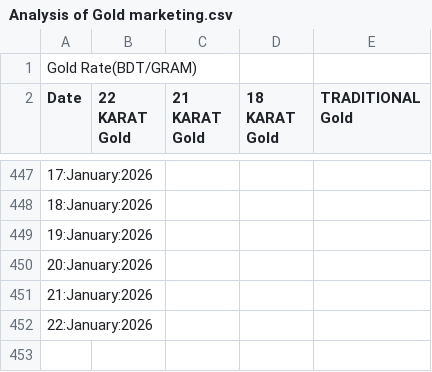
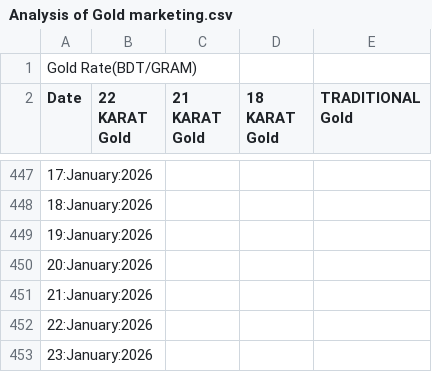
Before and after one commit to niaz86/Silver_Gold_price, a CSV file: Analysis of Gold marketing.csv, drawn as a sheet; only a part is shown, gaps mark what is left out.

```diff
--- a/Analysis of Gold marketing.csv
+++ b/Analysis of Gold marketing.csv
@@ -452 +452,2 @@ Date,22 KARAT Gold,21 KARAT Gold,18 KARAT Gold,TRADITIONAL Gold
 22:January:2026
+23:January:2026
```
Also changed, not shown: Analysis of Silver marketing.csv.
